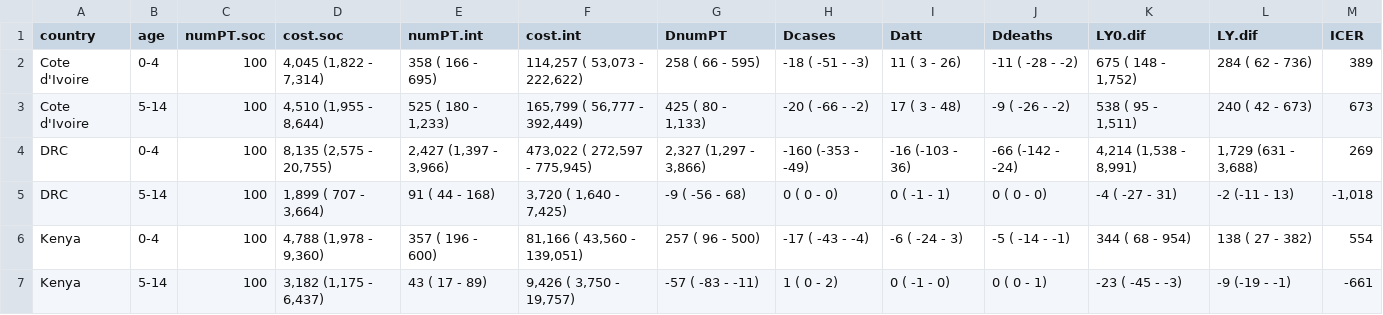
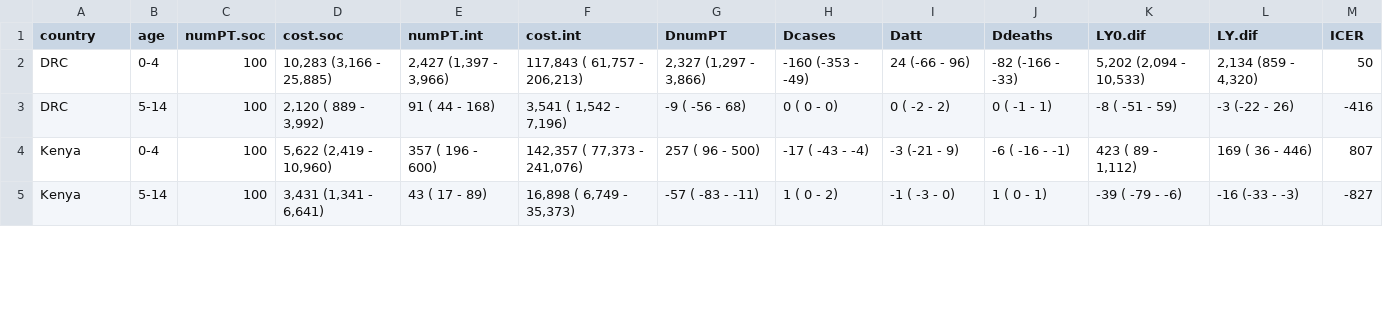
Before and after one commit to petedodd/tippi, a CSV file: model/outdata/ICERagept.1.csv, drawn as a sheet; only a part is shown; the diff covers the shown part only.

```diff
--- a/model/outdata/ICERagept.1.csv
+++ b/model/outdata/ICERagept.1.csv
@@ -1,7 +1,5 @@
 country,age,numPT.soc,cost.soc,numPT.int,cost.int,DnumPT,Dcases,Datt,Ddeaths,LY0.dif,LY.dif,ICER
-Cote d'Ivoire,0-4,100,"4,045 (1,822 -  7,314)",  358 (  166 -   695),"   114,257 (   53,073 -    222,622)",  258 (   66 -   595), -18 ( -51 -  -3), 11 (   3 - 26),-11 ( -28 -  -2),"  675 (  148 - 1,752)",  284 ( 62 -   736),    389
-Cote d'Ivoire,5-14,100,"4,510 (1,955 -  8,644)","  525 (  180 - 1,233)","   165,799 (   56,777 -    392,449)","  425 (   80 - 1,133)", -20 ( -66 -  -2), 17 (   3 - 48), -9 ( -26 -  -2),"  538 (   95 - 1,511)",  240 ( 42 -   673),    673
-DRC,0-4,100,"8,135 (2,575 - 20,755)","2,427 (1,397 - 3,966)","   473,022 (  272,597 -    775,945)","2,327 (1,297 - 3,866)",-160 (-353 - -49),-16 (-103 - 36),-66 (-142 - -24),"4,214 (1,538 - 8,991)","1,729 (631 - 3,688)",    269
-DRC,5-14,100,"1,899 (  707 -  3,664)",   91 (   44 -   168),"     3,720 (    1,640 -      7,425)",   -9 (  -56 -    68),   0 (   0 -   0),  0 (  -1 -  1),  0 (   0 -   0),   -4 (  -27 -    31),   -2 (-11 -    13)," -1,018"
-Kenya,0-4,100,"4,788 (1,978 -  9,360)",  357 (  196 -   600),"    81,166 (   43,560 -    139,051)",  257 (   96 -   500), -17 ( -43 -  -4), -6 ( -24 -  3), -5 ( -14 -  -1),  344 (   68 -   954),  138 ( 27 -   382),    554
-Kenya,5-14,100,"3,182 (1,175 -  6,437)",   43 (   17 -    89),"     9,426 (    3,750 -     19,757)",  -57 (  -83 -   -11),   1 (   0 -   2),  0 (  -1 -  0),  0 (   0 -   1),  -23 (  -45 -    -3),   -9 (-19 -    -1),   -661
+DRC,0-4,100,"10,283 (3,166 - 25,885)","2,427 (1,397 - 3,966)","117,843 ( 61,757 -   206,213)","2,327 (1,297 - 3,866)",-160 (-353 - -49),24 (-66 -  96),-82 (-166 - -33),"5,202 (2,094 - 10,533)","2,134 (859 - 4,320)",   50
+DRC,5-14,100," 2,120 (  889 -  3,992)",   91 (   44 -   168),"  3,541 (  1,542 -     7,196)",   -9 (  -56 -    68),   0 (   0 -   0), 0 ( -2 -   2),  0 (  -1 -   1),   -8 (  -51 -     59),   -3 (-22 -    26), -416
+Kenya,0-4,100," 5,622 (2,419 - 10,960)",  357 (  196 -   600),"142,357 ( 77,373 -   241,076)",  257 (   96 -   500), -17 ( -43 -  -4),-3 (-21 -   9), -6 ( -16 -  -1),"  423 (   89 -  1,112)",  169 ( 36 -   446),  807
+Kenya,5-14,100," 3,431 (1,341 -  6,641)",   43 (   17 -    89)," 16,898 (  6,749 -    35,373)",  -57 (  -83 -   -11),   1 (   0 -   2),-1 ( -3 -   0),  1 (   0 -   1),  -39 (  -79 -     -6),  -16 (-33 -    -3), -827
```
Also changed, not shown: 42 edited cells elsewhere in this file, model/outdata/ACFcascade.1.csv, model/outdata/ICERpt.1.csv, 3 other files.
